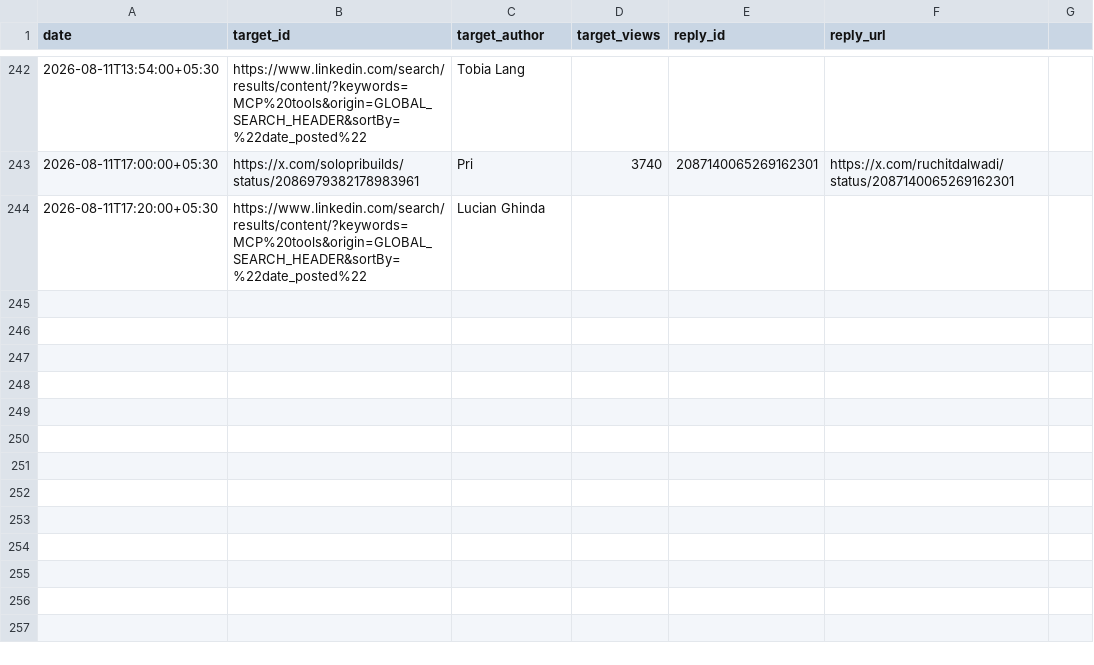
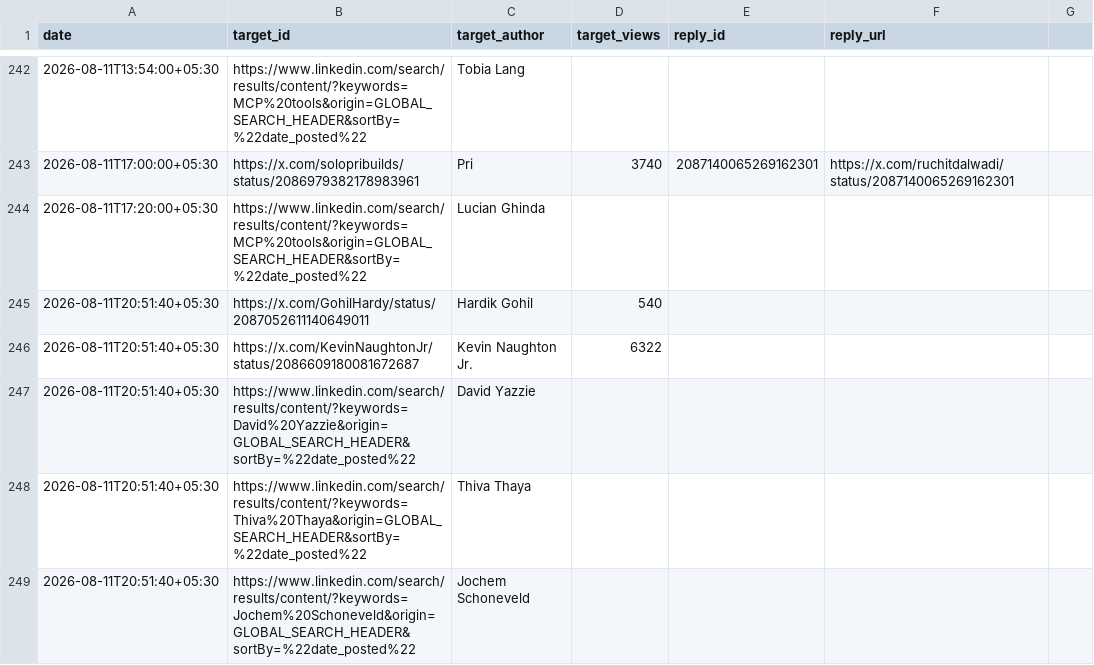
Before and after one commit to Ruchit1395/ruchitdalwadi-com, a CSV file: distribution/first-ten-customers-for-a-b2b-ai-startup/replied-log.csv, drawn as a sheet; only a part is shown, gaps mark what is left out.

```diff
--- a/distribution/first-ten-customers-for-a-b2b-ai-startup/replied-log.csv
+++ b/distribution/first-ten-customers-for-a-b2b-ai-startup/replied-log.csv
@@ -244 +244,6 @@ date,target_id,target_author,target_views,reply_id,reply_url
 2026-08-11T17:20:00+05:30,https://www.linkedin.com/search/results/content/?keywords=MCP%20tools&origin=GLOBAL_SEARCH_HEADER&sortBy=%22date_posted%22,Lucian Ghinda,,,
+2026-08-11T20:51:40+05:30,https://x.com/GohilHardy/status/2087052611140649011,Hardik Gohil,540,,
+2026-08-11T20:51:40+05:30,https://x.com/KevinNaughtonJr/status/2086609180081672687,Kevin Naughton Jr.,6322,,
+2026-08-11T20:51:40+05:30,https://www.linkedin.com/search/results/content/?keywords=David%20Yazzie&origin=GLOBAL_SEARCH_HEADER&sortBy=%22date_posted%22,David Yazzie,,,
+2026-08-11T20:51:40+05:30,https://www.linkedin.com/search/results/content/?keywords=Thiva%20Thaya&origin=GLOBAL_SEARCH_HEADER&sortBy=%22date_posted%22,Thiva Thaya,,,
+2026-08-11T20:51:40+05:30,https://www.linkedin.com/search/results/content/?keywords=Jochem%20Schoneveld&origin=GLOBAL_SEARCH_HEADER&sortBy=%22date_posted%22,Jochem Schoneveld,,,
```
Also changed, not shown: distribution/first-ten-customers-for-a-b2b-ai-startup/tracker.csv, 1 other file.
